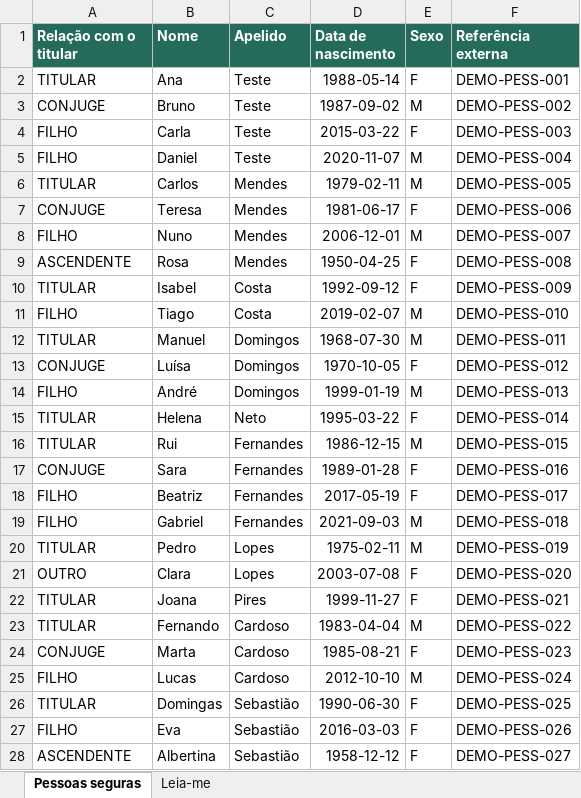
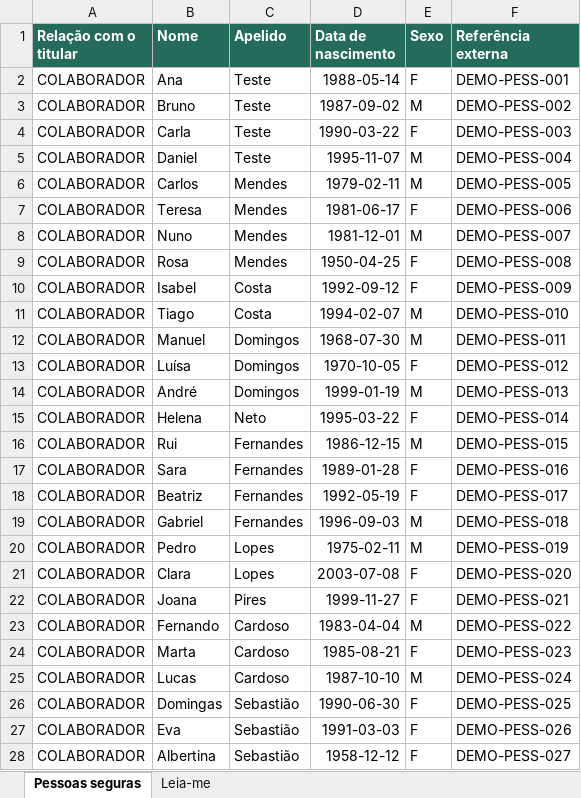
Before and after one commit to nduenga/Q360-Linha-Saude-backend, an Excel workbook: docs/modelos_importacao/02_Exemplo_Membros_TESTE.xlsx, sheet Pessoas seguras, drawn as a sheet; only a part is shown; values as stored, in another font and other column widths than the file's, no borders; the diff covers the shown part only; the diff names each change by its address in the sheet, - before the commit and + after, or states it on an @@ line.

```diff
--- a/docs/modelos_importacao/02_Exemplo_Membros_TESTE.xlsx (sheet Pessoas seguras)
+++ b/docs/modelos_importacao/02_Exemplo_Membros_TESTE.xlsx (sheet Pessoas seguras)
-A2 (Relação com o titular): TITULAR
+A2 (Relação com o titular): COLABORADOR
-A3 (Relação com o titular): CONJUGE
+A3 (Relação com o titular): COLABORADOR
-A4:A5 (Relação com o titular): FILHO
+A4:A5 (Relação com o titular): COLABORADOR
-D4 (Data de nascimento): 2015-03-22
+D4 (Data de nascimento): 1990-03-22
-D5 (Data de nascimento): 2020-11-07
+D5 (Data de nascimento): 1995-11-07
-A6 (Relação com o titular): TITULAR
+A6 (Relação com o titular): COLABORADOR
-A7 (Relação com o titular): CONJUGE
+A7 (Relação com o titular): COLABORADOR
-A8 (Relação com o titular): FILHO
+A8 (Relação com o titular): COLABORADOR
-D8 (Data de nascimento): 2006-12-01
+D8 (Data de nascimento): 1981-12-01
-A9 (Relação com o titular): ASCENDENTE
+A9 (Relação com o titular): COLABORADOR
-A10 (Relação com o titular): TITULAR
+A10 (Relação com o titular): COLABORADOR
-A11 (Relação com o titular): FILHO
+A11 (Relação com o titular): COLABORADOR
-D11 (Data de nascimento): 2019-02-07
+D11 (Data de nascimento): 1994-02-07
-A12 (Relação com o titular): TITULAR
+A12 (Relação com o titular): COLABORADOR
-A13 (Relação com o titular): CONJUGE
+A13 (Relação com o titular): COLABORADOR
-A14 (Relação com o titular): FILHO
+A14 (Relação com o titular): COLABORADOR
-A15:A16 (Relação com o titular): TITULAR
+A15:A16 (Relação com o titular): COLABORADOR
-A17 (Relação com o titular): CONJUGE
+A17 (Relação com o titular): COLABORADOR
-A18:A19 (Relação com o titular): FILHO
+A18:A19 (Relação com o titular): COLABORADOR
-D18 (Data de nascimento): 2017-05-19
+D18 (Data de nascimento): 1992-05-19
-D19 (Data de nascimento): 2021-09-03
+D19 (Data de nascimento): 1996-09-03
-A20 (Relação com o titular): TITULAR
+A20 (Relação com o titular): COLABORADOR
-A21 (Relação com o titular): OUTRO
+A21 (Relação com o titular): COLABORADOR
-A22:A23 (Relação com o titular): TITULAR
+A22:A23 (Relação com o titular): COLABORADOR
-A24 (Relação com o titular): CONJUGE
+A24 (Relação com o titular): COLABORADOR
-A25 (Relação com o titular): FILHO
+A25 (Relação com o titular): COLABORADOR
-D25 (Data de nascimento): 2012-10-10
+D25 (Data de nascimento): 1987-10-10
-A26 (Relação com o titular): TITULAR
+A26 (Relação com o titular): COLABORADOR
-A27 (Relação com o titular): FILHO
+A27 (Relação com o titular): COLABORADOR
-D27 (Data de nascimento): 2016-03-03
+D27 (Data de nascimento): 1991-03-03
-A28 (Relação com o titular): ASCENDENTE
+A28 (Relação com o titular): COLABORADOR
```
Also changed, not shown: 3 edited cells elsewhere in this sheet, sheet Leia-me, 22 other files.
